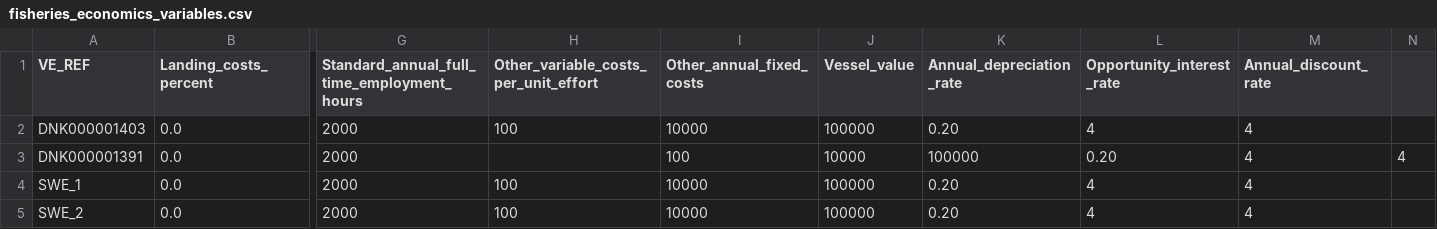
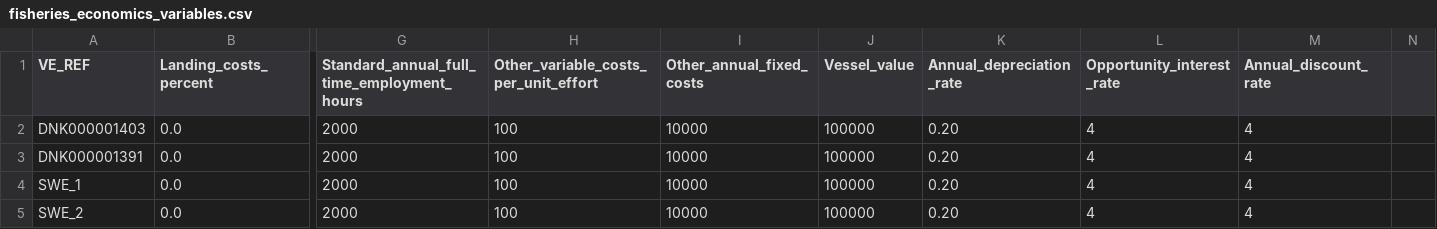
Before and after one commit to frabas/DISPLACE_input_gis, a CSV file: testexample/FISHERIES/fisheries_economics_variables.csv, drawn as a sheet; only a part is shown, gaps mark what is left out; the diff names each change by its address in the sheet, - before the commit and + after, or states it on an @@ line.

Commit message:
Adding vessel economics feature file

```diff
--- a/testexample/FISHERIES/fisheries_economics_variables.csv
+++ b/testexample/FISHERIES/fisheries_economics_variables.csv
-H3: (empty)
+H3: 100
-I3 (Other_annual_fixed_costs): 100
+I3 (Other_annual_fixed_costs): 10000
-J3 (Vessel_value): 10000
+J3 (Vessel_value): 100000
-K3 (Annual_depreciation_rate): 100000
+K3 (Annual_depreciation_rate): 0.20
-L3 (Opportunity_interest_rate): 0.20
+L3 (Opportunity_interest_rate): 4
-N3: 4
+N3: (empty)
```
